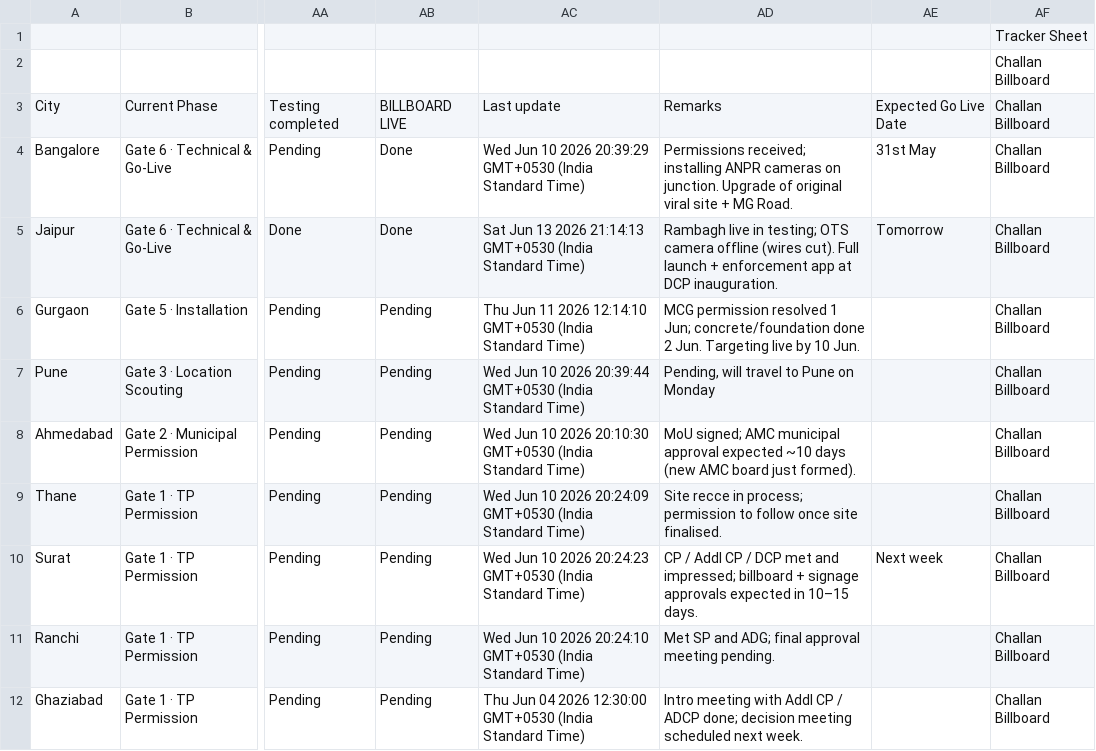
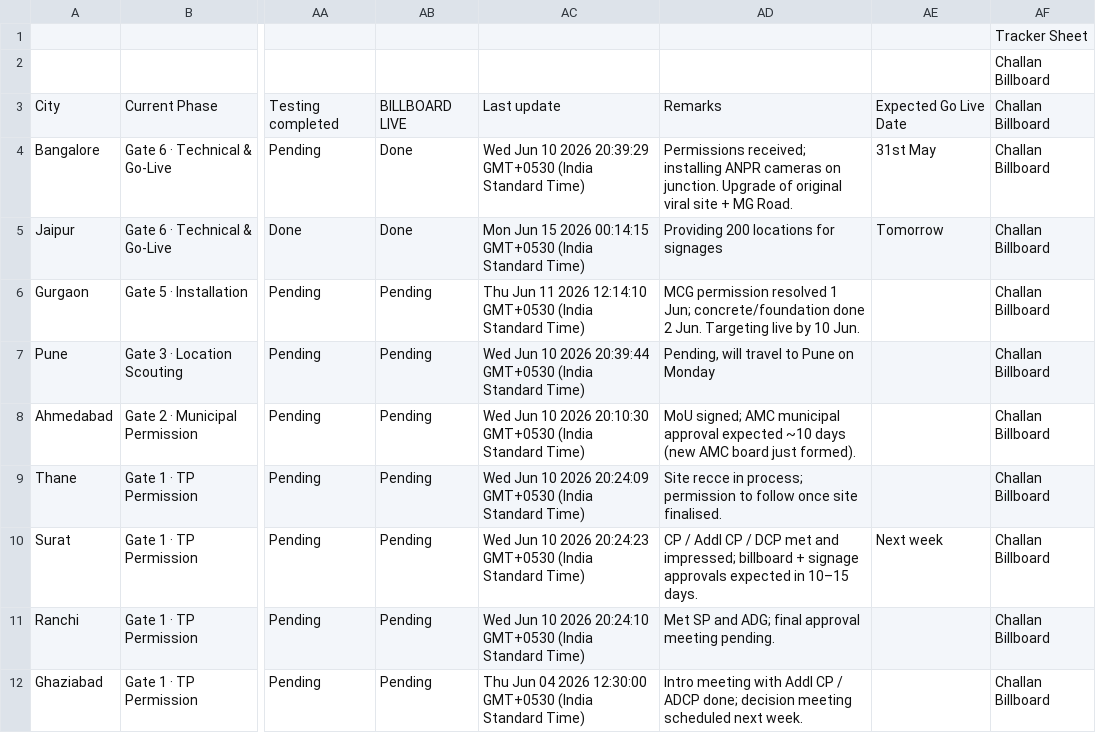
Before and after one commit to Setiavipul-78/project-protect-dashboard, a CSV file: data.csv, drawn as a sheet; only a part is shown, gaps mark what is left out; the diff names each change by its address in the sheet, - before the commit and + after, or states it on an @@ line.

Commit message:
Auto-update dashboard feed

```diff
--- a/data.csv
+++ b/data.csv
-AC5: Sat Jun 13 2026 21:14:13 GMT+0530 (India…
+AC5: Mon Jun 15 2026 00:14:15 GMT+0530 (India…
-AD5: Rambagh live in testing; OTS camera offline (wires cut). Full launch + enforcement app at DCP inauguration.
+AD5: Providing 200 locations for signages
```
